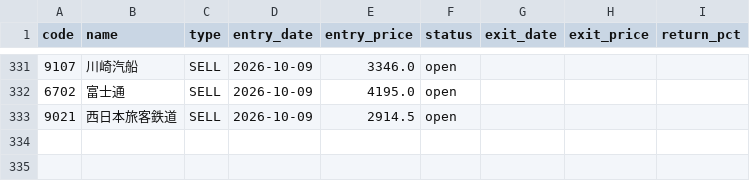
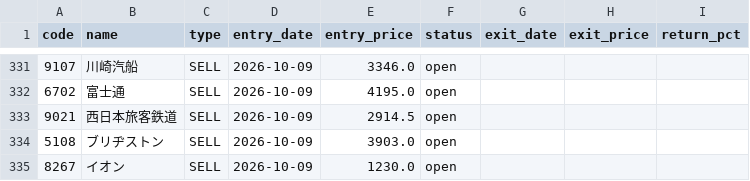
Before and after one commit to alohakozi-ux/nikkei-signal-app, a CSV file: positions.csv, drawn as a sheet; only a part is shown, gaps mark what is left out.

```diff
--- a/positions.csv
+++ b/positions.csv
@@ -333 +333,3 @@ code,name,type,entry_date,entry_price,status,exit_date,exit_price,return_pct
 9021,西日本旅客鉄道,SELL,2026-10-09,2914.5,open,,,
+5108,ブリヂストン,SELL,2026-10-09,3903.0,open,,,
+8267,イオン,SELL,2026-10-09,1230.0,open,,,
```
